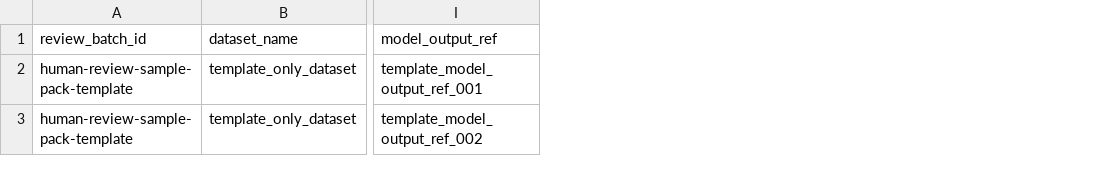
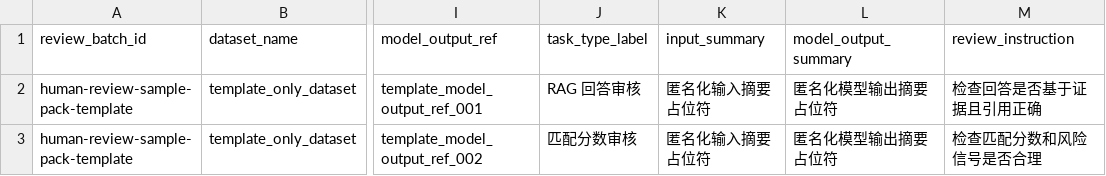
Before and after one commit to xulong-jia/careeragent, a CSV file: evidence/templates/human_review_sample_pack.template.csv, drawn as a sheet; only a part is shown, gaps mark what is left out; the diff names each change by its address in the sheet, - before the commit and + after, or states it on an @@ line.

Commit message:
feat: add reviewer friendly human review pack

```diff
--- a/evidence/templates/human_review_sample_pack.template.csv
+++ b/evidence/templates/human_review_sample_pack.template.csv
+column J (task_type_label), rows 2-3: RAG 回答审核 | 匹配分数审核
+column K (input_summary), rows 2-3: 匿名化输入摘要占位符 | 匿名化输入摘要占位符
+column L (model_output_summary), rows 2-3: 匿名化模型输出摘要占位符 | 匿名化模型输出摘要占位符
+column M (review_instruction), rows 2-3: 检查回答是否基于证据且引用正确 | 检查匹配分数和风险信号是否合理
```
Also changed, not shown: 4 other files.
